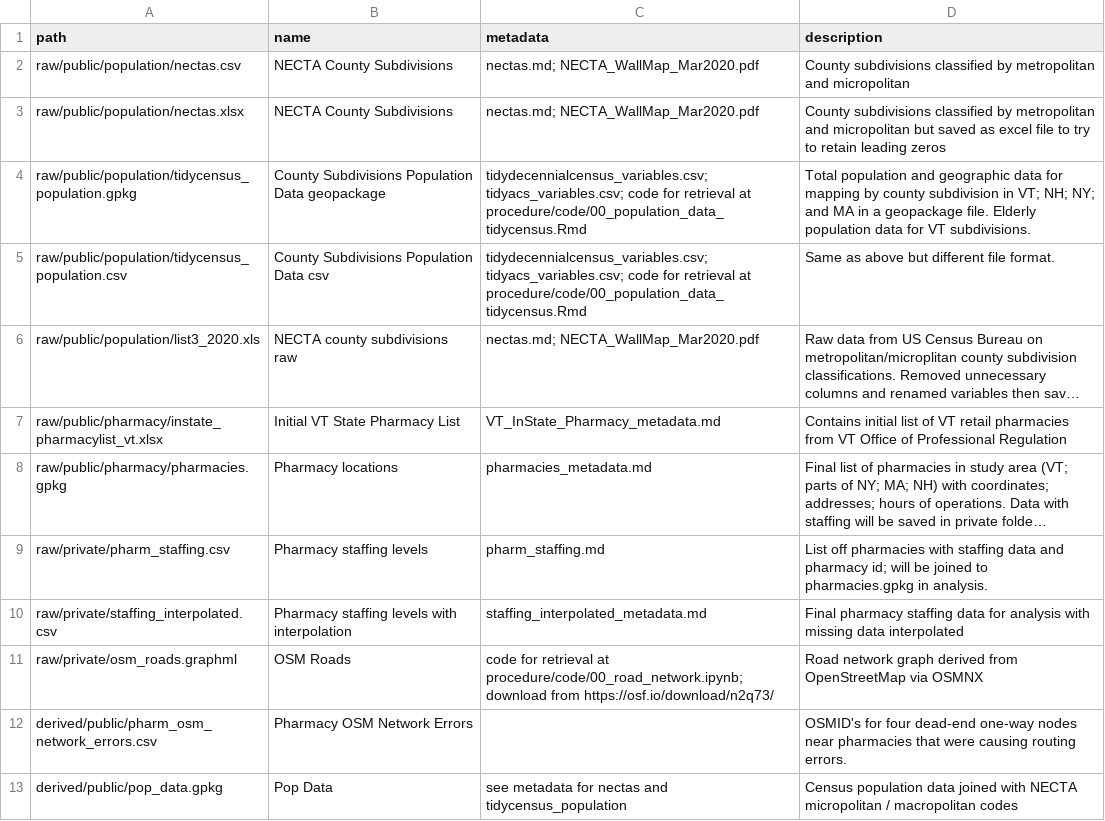
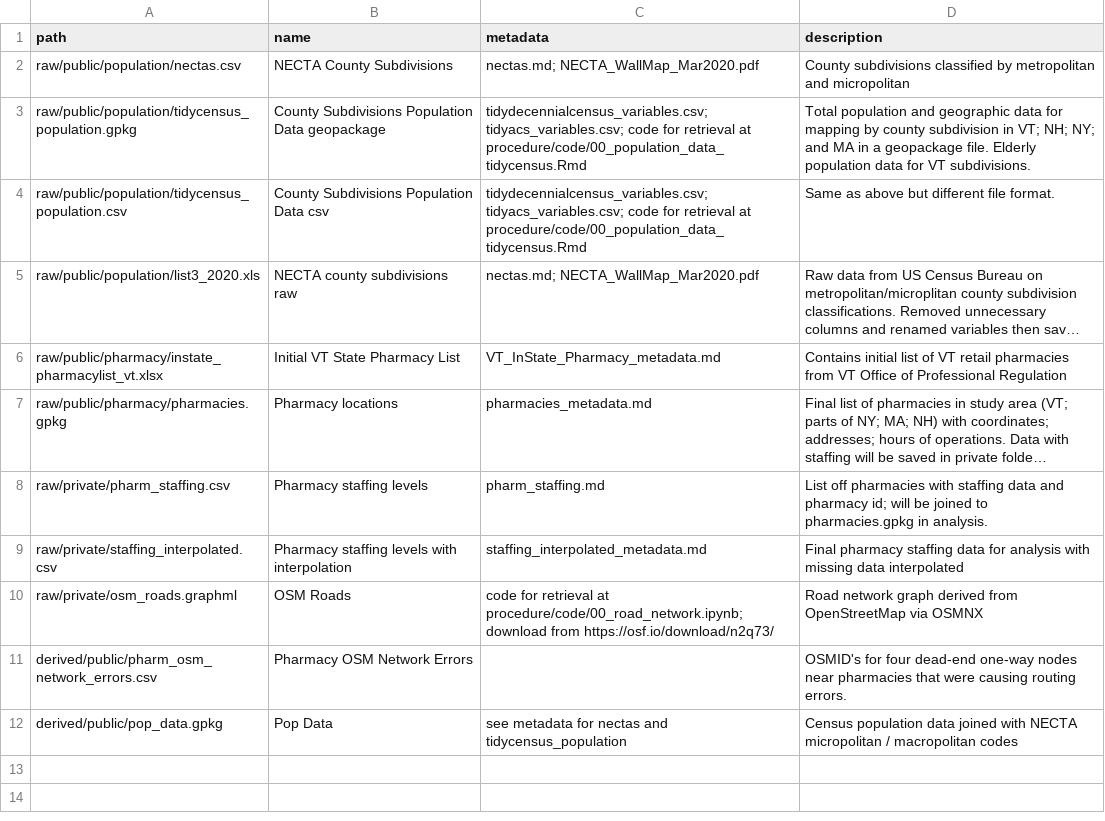
Before and after one commit to samroubin/VTPharmacy, a CSV file: data/data_index.csv, drawn as a sheet; long unchanged cells end in ….

Commit message:
Update data_index.csv
Removed nectas.xlsx file

```diff
--- a/data/data_index.csv
+++ b/data/data_index.csv
@@ -2,3 +2,2 @@ path,name,metadata,description
 raw/public/population/nectas.csv,NECTA County Subdivisions,nectas.md; NECTA_WallMap_Mar2020.pdf,County subdivisions classified by metropolitan and micropolitan
-raw/public/population/nectas.xlsx,NECTA County Subdivisions,nectas.md; NECTA_WallMap_Mar2020.pdf,County subdivisions classified by metropolitan and micropolitan but saved as excel file to try to retain leading zeros
 raw/public/population/tidycensus_population.gpkg,County Subdivisions Population Data geopackage,tidydecennialcensus_variables.csv; tidyacs_variables.csv; code for retrieval at procedure/code/00_population_data_tidycensus.Rmd,Total population and geographic data for mapping by county subdivision in VT; NH; NY; and MA in a geopackage file. Elderly population data for VT subdivisions.
```
